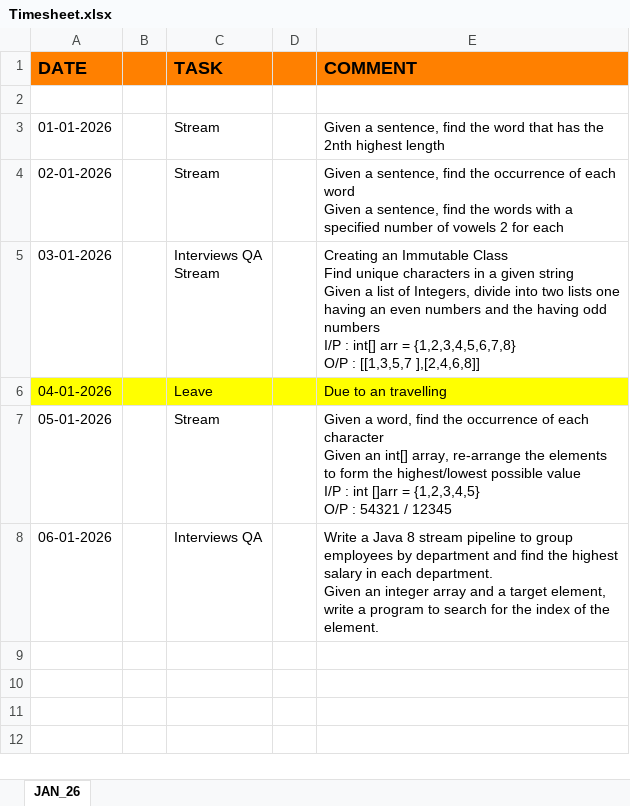
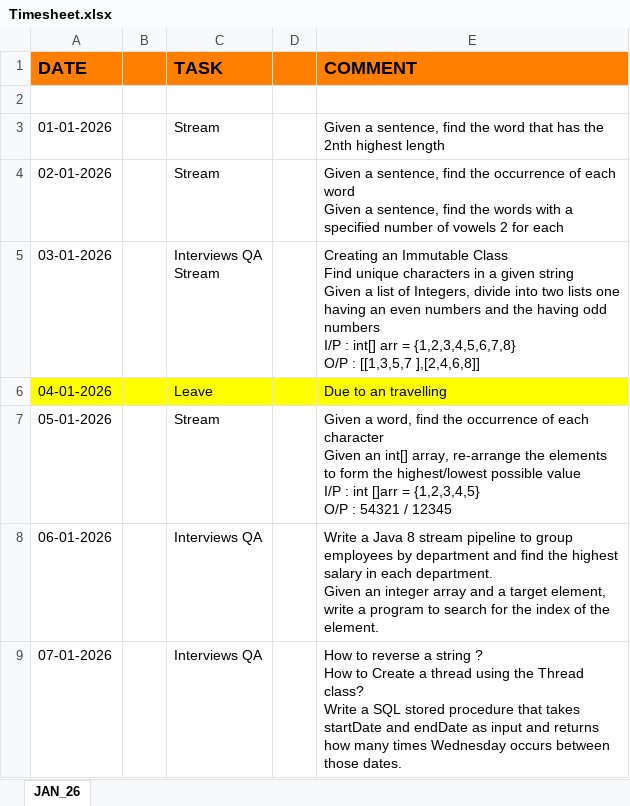
Before and after one commit to Bhanupratapsingh1998/JavaMasterClass, an Excel workbook: src/main/java/com/dsa2024/content/Timesheet.xlsx, sheet JAN_26, drawn as a sheet; values as stored, in another font and other column widths than the file's, no borders; ↵ is a line break in a cell; the diff names each change by its address in the sheet, - before the commit and + after, or states it on an @@ line.

Commit message:
interviews qa

```diff
--- a/src/main/java/com/dsa2024/content/Timesheet.xlsx (sheet JAN_26)
+++ b/src/main/java/com/dsa2024/content/Timesheet.xlsx (sheet JAN_26)
+row 9: 07-01-2026 |  | Interviews QA |  | How to reverse a string ? ↵ How to Create a thread using the Thread class? ↵ Write a SQL stored procedure that takes startDate and endDate as input and returns how many times Wednesday occurs between those dates.
```
Also changed, not shown: 3 other files.
